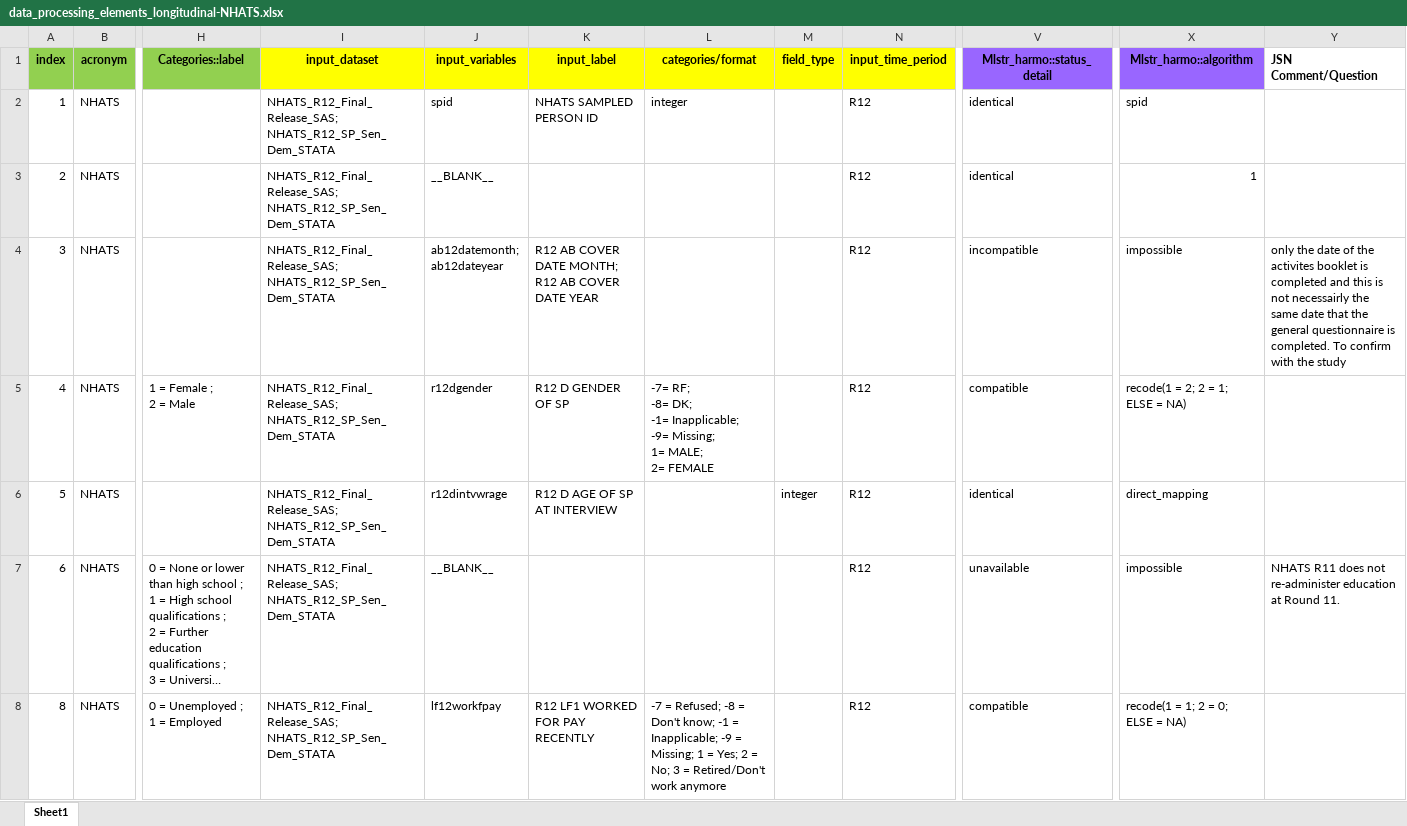
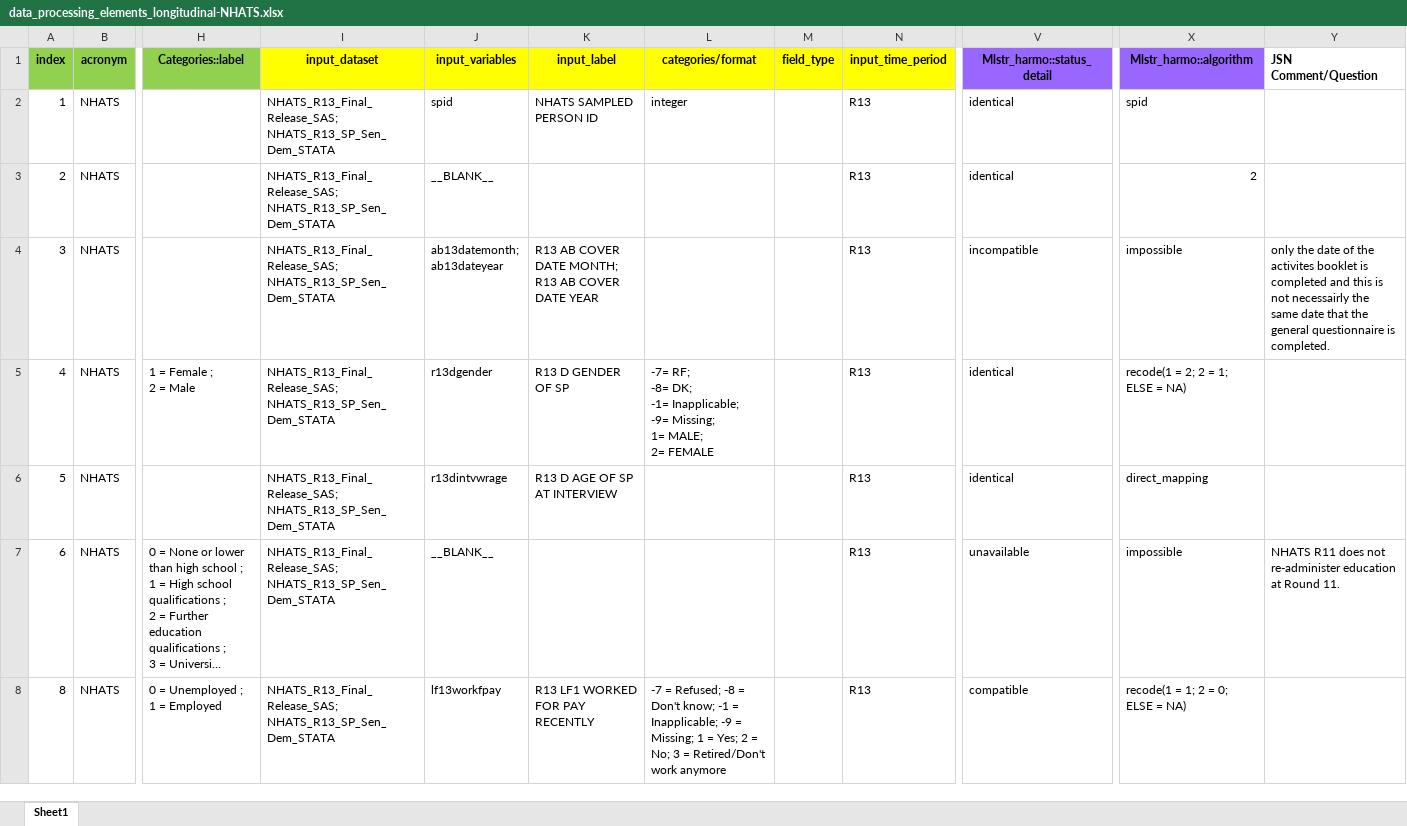
Before and after one commit to maelstrom-research/harmonization_ProPASS, an Excel workbook: longitudinal/data_processing_elements_longitudinal-NHATS.xlsx, sheet Sheet1, drawn as a sheet; only a part is shown, gaps mark what is left out; long unchanged cells end in …; values as stored, in another font and other column widths than the file's, no borders; ↵ is a line break in a cell; the diff covers the shown part only; the diff names each change by its address in the sheet, - before the commit and + after, or states it on an @@ line.

Commit message:
R13

```diff
--- a/longitudinal/data_processing_elements_longitudinal-NHATS.xlsx (sheet Sheet1)
+++ b/longitudinal/data_processing_elements_longitudinal-NHATS.xlsx (sheet Sheet1)
-I2:I8 (input_dataset): NHATS_R12_Final_Release_SAS; NHATS_R12_SP_Sen_Dem_STATA
+I2:I8 (input_dataset): NHATS_R13_Final_Release_SAS; NHATS_R13_SP_Sen_Dem_STATA
-N2:N8 (input_time_period): R12
+N2:N8 (input_time_period): R13
-X3 (Mlstr_harmo::algorithm): 1
+X3 (Mlstr_harmo::algorithm): 2
-J4 (input_variables): ab12datemonth; ↵ ab12dateyear
+J4 (input_variables): ab13datemonth; ↵ ab13dateyear
-K4 (input_label): R12 AB COVER DATE MONTH; ↵ R12 AB COVER…
+K4 (input_label): R13 AB COVER DATE MONTH; ↵ R13 AB COVER…
-Y4 (JSN Comment/Question): …is completed. To confirm with the study
+Y4 (JSN Comment/Question): …is completed.
-J5 (input_variables): r12dgender
+J5 (input_variables): r13dgender
-K5 (input_label): R12 D GENDER OF SP
+K5 (input_label): R13 D GENDER OF SP
-V5 (Mlstr_harmo::status_detail): compatible
+V5 (Mlstr_harmo::status_detail): identical
-J6 (input_variables): r12dintvwrage
+J6 (input_variables): r13dintvwrage
-K6 (input_label): R12 D AGE OF SP AT INTERVIEW
+K6 (input_label): R13 D AGE OF SP AT INTERVIEW
-M6 (field_type): integer
+M6 (field_type): (empty)
-J8 (input_variables): lf12workfpay
+J8 (input_variables): lf13workfpay
-K8 (input_label): R12 LF1 WORKED FOR PAY RECENTLY
+K8 (input_label): R13 LF1 WORKED FOR PAY RECENTLY
```
Also changed, not shown: 240 edited cells and cell formats elsewhere in this sheet.
